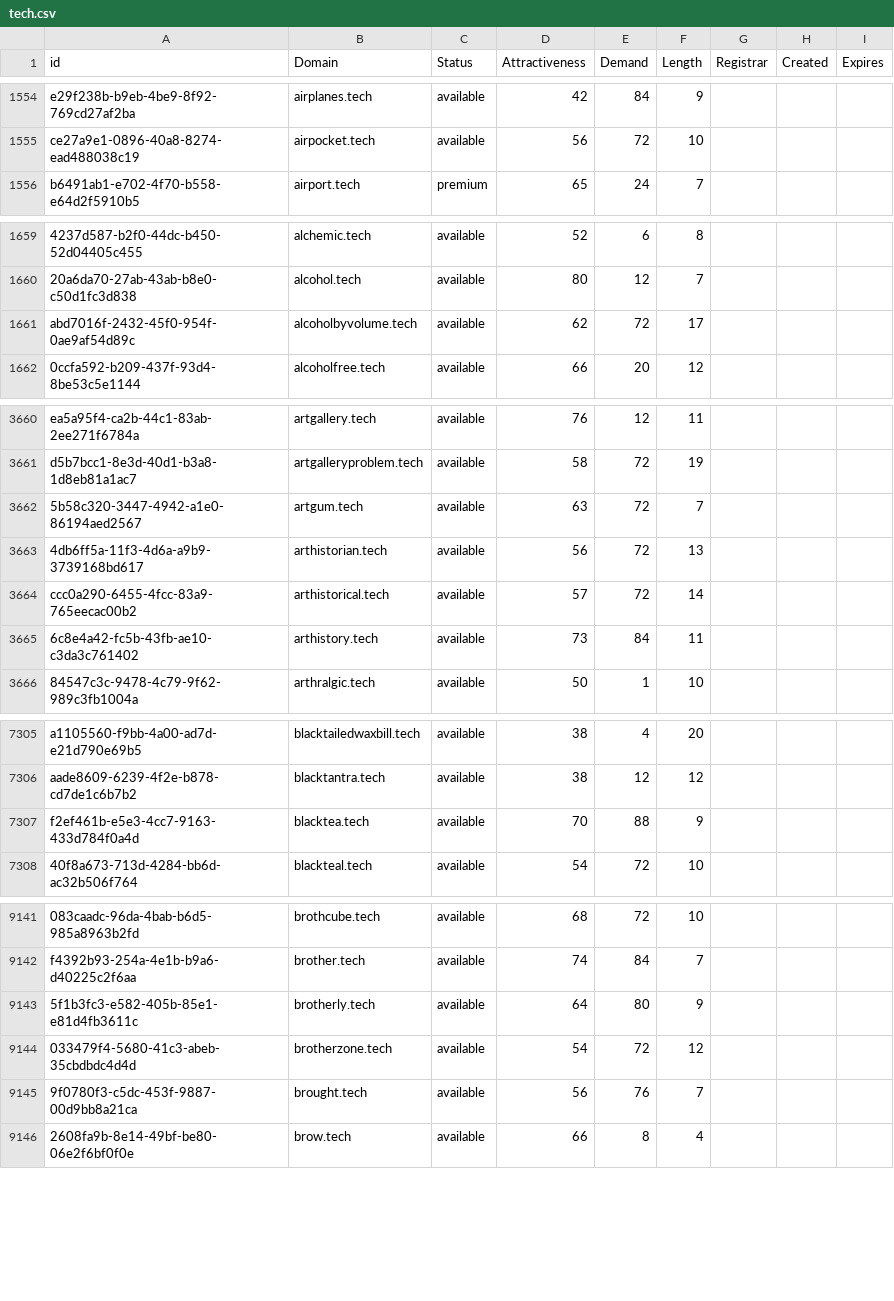
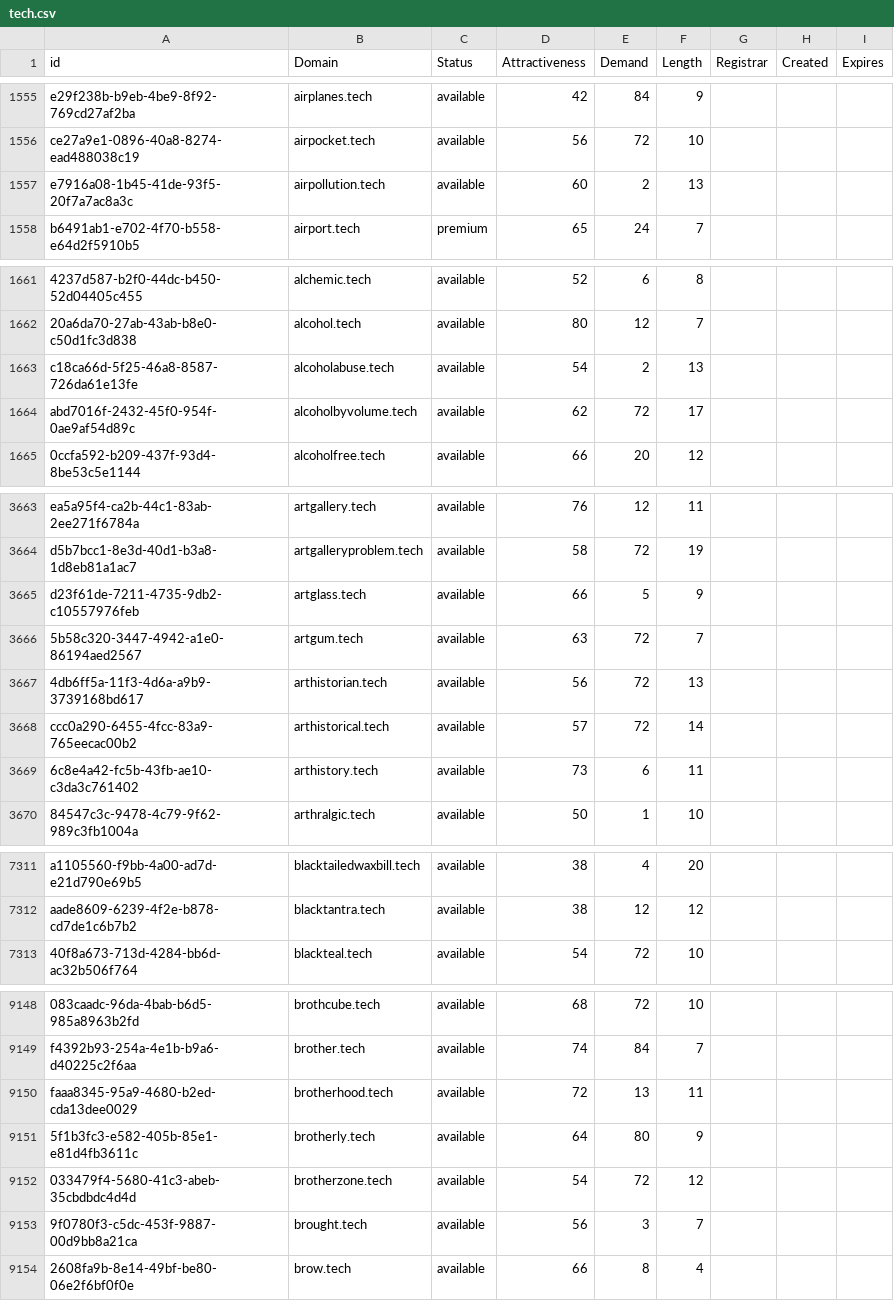
Before and after one commit to UniqueDomains/tech-oneword-domains, a CSV file: tech.csv, drawn as a sheet; only a part is shown, gaps mark what is left out; removed rows and columns are numbered as before the commit, all else as after; the diff covers the shown part only; the diff names each change by its address in the sheet, - before the commit and + after, or states it on an @@ line.

```diff
--- a/tech.csv
+++ b/tech.csv
+row 1557: e7916a08-1b45-41de-93f5-20f7a7ac8a3c | airpollution.tech | available | 60 | 2 | 13
+row 1663: c18ca66d-5f25-46a8-8587-726da61e13fe | alcoholabuse.tech | available | 54 | 2 | 13
+row 3665: d23f61de-7211-4735-9db2-c10557976feb | artglass.tech | available | 66 | 5 | 9
-E3669 (Demand): 84
+E3669 (Demand): 6
-row 7307: f2ef461b-e5e3-4cc7-9163-433d784f0a4d | blacktea.tech | available | 70 | 88 | 9
+row 9150: faaa8345-95a9-4680-b2ed-cda13dee0029 | brotherhood.tech | available | 72 | 13 | 11
-E9153 (Demand): 76
+E9153 (Demand): 3
```
Also changed, not shown: 5 added rows, 8 removed rows and 59 edited cells elsewhere in this file, 1 other file.
